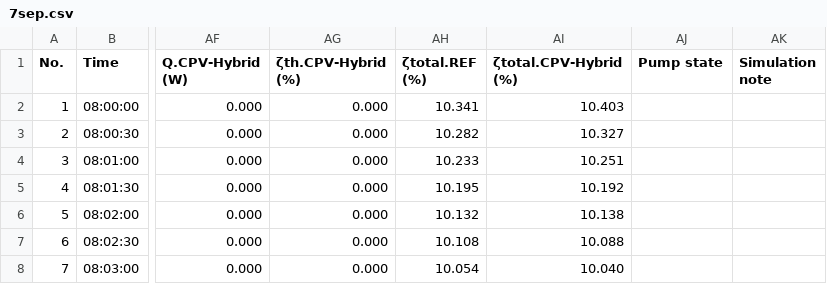
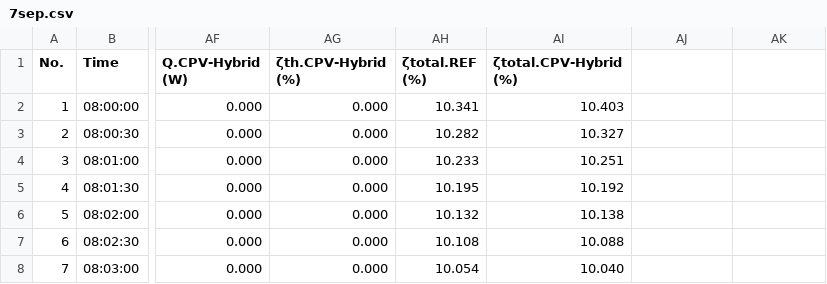
Before and after one commit to Roosen57/CSV_tables, a CSV file: 7sep.csv, drawn as a sheet; only a part is shown, gaps mark what is left out; the diff names each change by its address in the sheet, - before the commit and + after, or states it on an @@ line.

Commit message:
Fix Tables

```diff
--- a/7sep.csv
+++ b/7sep.csv
-AJ1: Pump state
+AJ1: (empty)
-AK1: Simulation note
+AK1: (empty)
```
